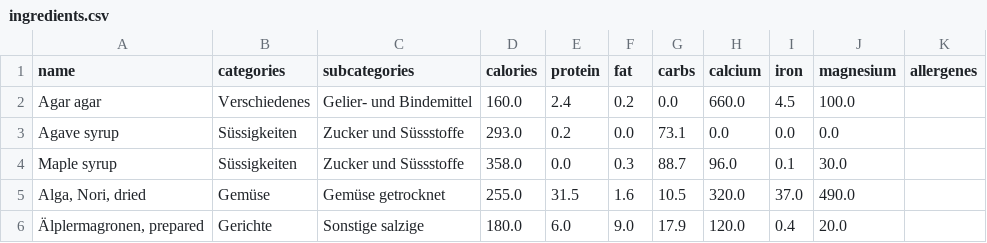
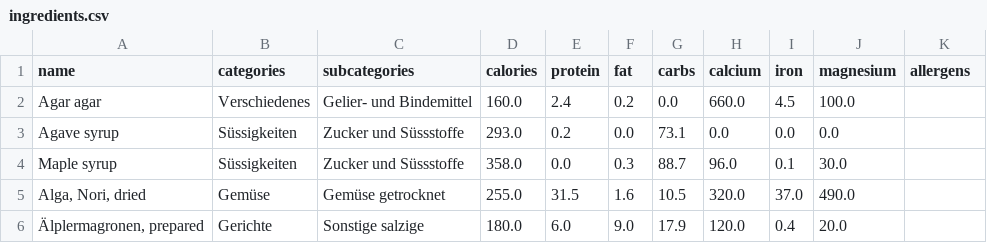
Before and after one commit to fichtnerma/Tastyplan, a CSV file: api/prisma/seeds/ingredients.csv, drawn as a sheet; only a part is shown.

```diff
--- a/api/prisma/seeds/ingredients.csv
+++ b/api/prisma/seeds/ingredients.csv
@@ -1,2 +1,2 @@
-name;categories;subcategories;calories;protein;fat;carbs;calcium;iron;magnesium;allergenes
+name;categories;subcategories;calories;protein;fat;carbs;calcium;iron;magnesium;allergens
 Agar agar;Verschiedenes;Gelier- und Bindemittel;160.0;2.4;0.2;0.0;660.0;4.5;100.0;
```
Also changed, not shown: 12 other files.
